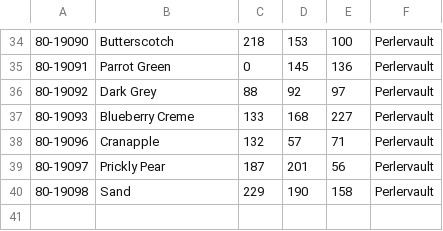
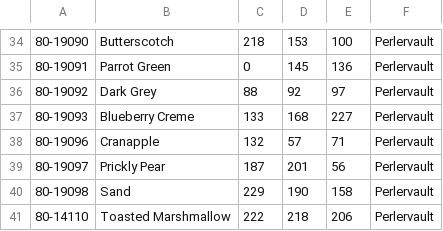
Before and after one commit to maxcleme/beadcolors, a CSV file: raw/perler_mini.csv, drawn as a sheet; only a part is shown, gaps mark what is left out; the diff names each change by its address in the sheet, - before the commit and + after, or states it on an @@ line.

Commit message:
:sparkles: add mini perler toasted marshmallow

```diff
--- a/raw/perler_mini.csv
+++ b/raw/perler_mini.csv
+row 41: 80-14110 | Toasted Marshmallow | 222 | 218 | 206 | Perlervault
```
Also changed, not shown: 1 other file.
